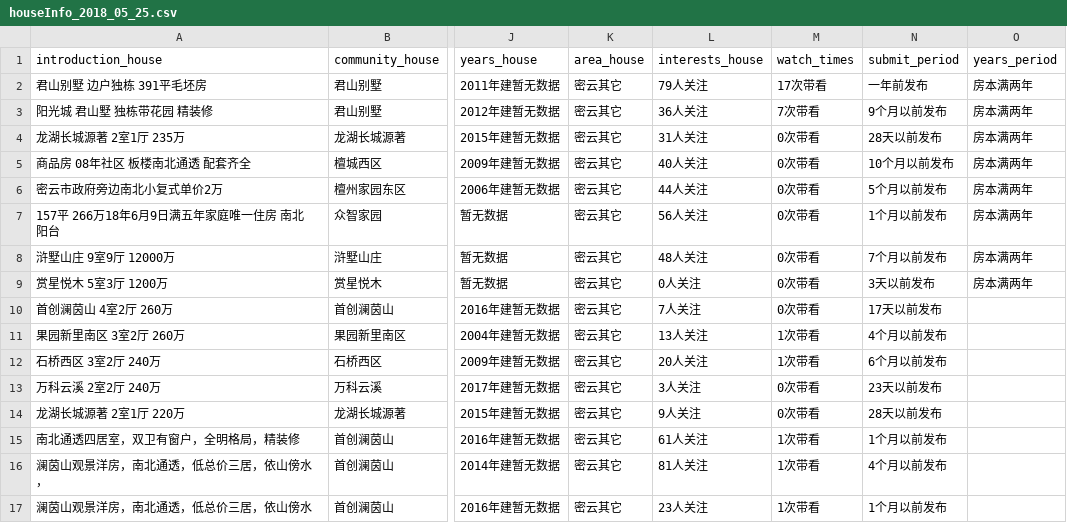
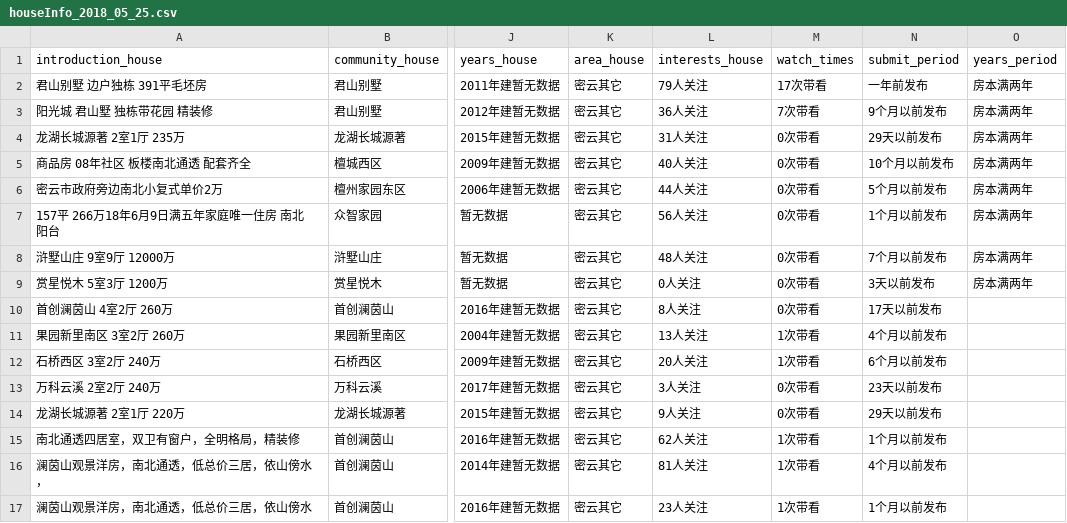
Before and after one commit to XinyaoTian/lianjia_Spider, a CSV file: Spider/data/houseInfo_2018_05_25.csv, drawn as a sheet; only a part is shown, gaps mark what is left out; the diff names each change by its address in the sheet, - before the commit and + after, or states it on an @@ line.

```diff
--- a/Spider/data/houseInfo_2018_05_25.csv
+++ b/Spider/data/houseInfo_2018_05_25.csv
-N4 (submit_period): 28天以前发布
+N4 (submit_period): 29天以前发布
-L10 (interests_house): 7人关注
+L10 (interests_house): 8人关注
-N14 (submit_period): 28天以前发布
+N14 (submit_period): 29天以前发布
-L15 (interests_house): 61人关注
+L15 (interests_house): 62人关注
```
Also changed, not shown: 7 other files.
